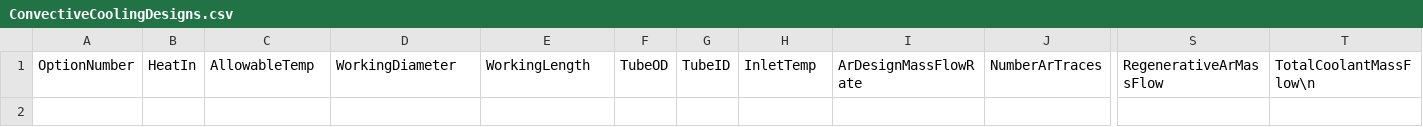
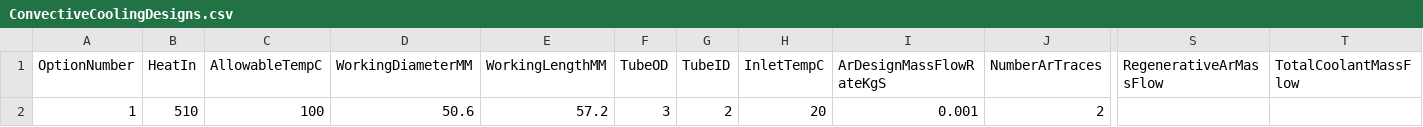
Before and after one commit to Exerkitus/Imperial-REDP, a CSV file: ConvectiveCoolingDesigns.csv, drawn as a sheet; only a part is shown, gaps mark what is left out; rows hold the shown columns only; the diff names each change by its address in the sheet, - before the commit and + after, or states it on an @@ line.

Commit message:
Working data import

```diff
--- a/ConvectiveCoolingDesigns.csv
+++ b/ConvectiveCoolingDesigns.csv
-C1: AllowableTemp
+C1: AllowableTempC
-D1: WorkingDiameter
+D1: WorkingDiameterMM
-E1: WorkingLength
+E1: WorkingLengthMM
-H1: InletTemp
+H1: InletTempC
-I1: ArDesignMassFlowRate
+I1: ArDesignMassFlowRateKgS
-T1: TotalCoolantMassFlow\n
+T1: TotalCoolantMassFlow
+row 2: 1 | 510 | 100 | 50.6 | 57.2 | 3 | 2 | 20 | 0.001 | 2
```
Also changed, not shown: 1 other file.
